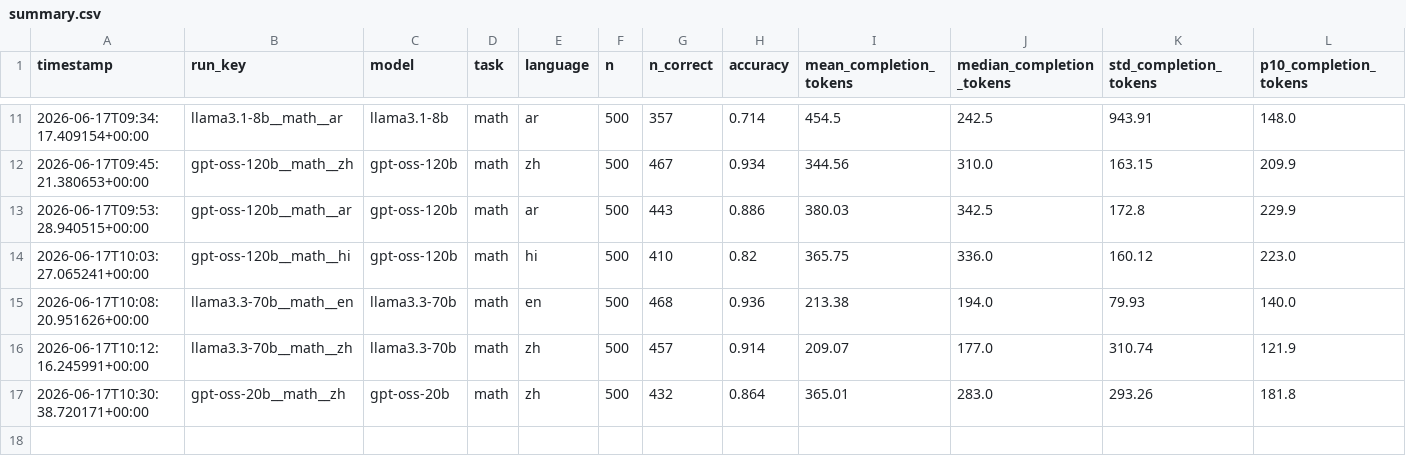
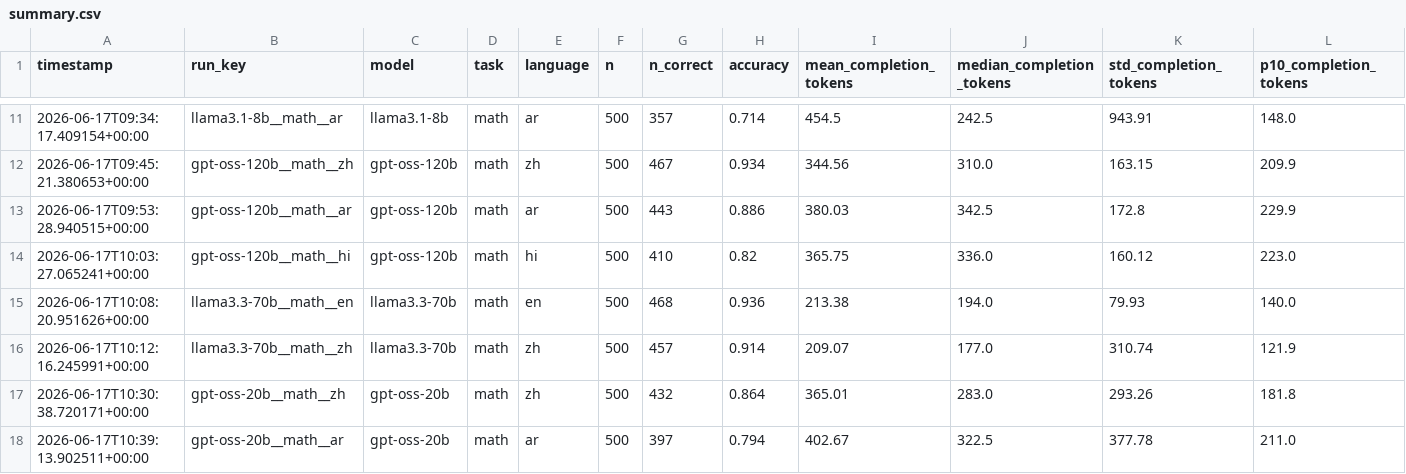
Before and after one commit to MrAyushBajpai/multilang-token-efficiency, a CSV file: results/summary.csv, drawn as a sheet; only a part is shown, gaps mark what is left out; rows hold the shown columns only; the diff names each change by its address in the sheet, - before the commit and + after, or states it on an @@ line.

Commit message:
Added Result for gpt-oss-20b for Math Task in Arabic

```diff
--- a/results/summary.csv
+++ b/results/summary.csv
+row 18: 2026-06-17T10:39:13.902511+00:00 | gpt-oss-20b__math__ar | gpt-oss-20b | math | ar | 500 | 397 | 0.794 | 402.67 | 322.5 | 377.78 | 211.0
```
Also changed, not shown: 2 other files.
